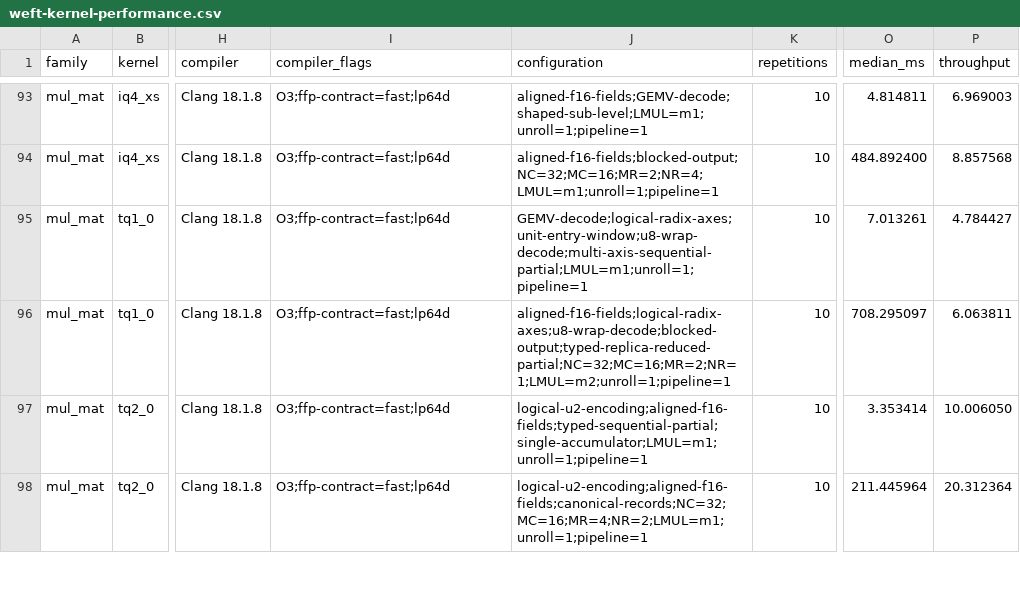
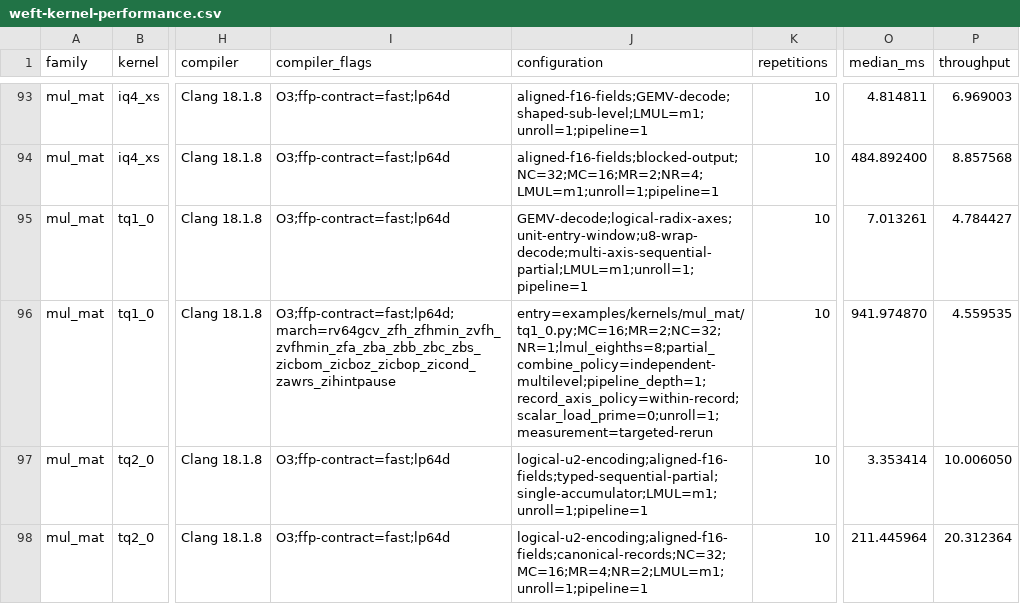
Before and after one commit to zzyu5/Weft, a CSV file: report/weft-kernel-performance.csv, drawn as a sheet; only a part is shown, gaps mark what is left out; the diff covers the shown part only; the diff names each change by its address in the sheet, - before the commit and + after, or states it on an @@ line.

Commit message:
Add native RISC-V JIT and close VLEN resource contracts

```diff
--- a/report/weft-kernel-performance.csv
+++ b/report/weft-kernel-performance.csv
-I96 (compiler_flags): O3;ffp-contract=fast;lp64d
+I96 (compiler_flags): O3;ffp-contract=fast;lp64d;march=rv64gcv_zfh_zfhmin_zvfh_zvfhmin_zfa_zba_zbb_zbc_zbs_zicbom_zicboz_zicbop_zicond_zawrs_zihintpause
-J96 (configuration): aligned-f16-fields;logical-radix-axes;u8-wrap-decode;blocked-output;typed-replica-reduced-partial;NC=32;MC=16;MR=2;NR=1;LMUL=m2;unroll=1;pipeline=1
+J96 (configuration): entry=examples/kernels/mul_mat/tq1_0.py;MC=16;MR=2;NC=32;NR=1;lmul_eighths=8;partial_combine_policy=independent-multilevel;pipeline_depth=1;record_axis_policy=within-record;scalar_load_prime=0;unroll=1;measurement=targeted-rerun
-O96 (median_ms): 708.295097
+O96 (median_ms): 941.974870
-P96 (throughput): 6.063811
+P96 (throughput): 4.559535
```
Also changed, not shown: 44 edited cells elsewhere in this file, report/kernel-performance-comparison.csv, 31 other files.
